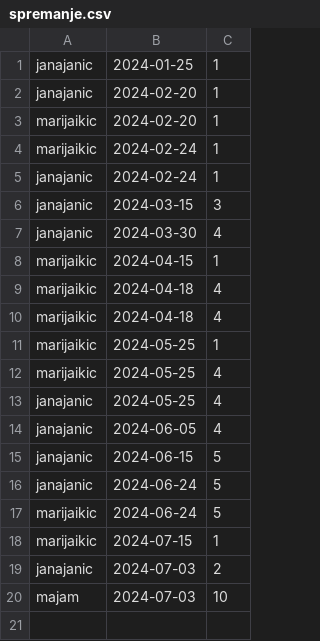
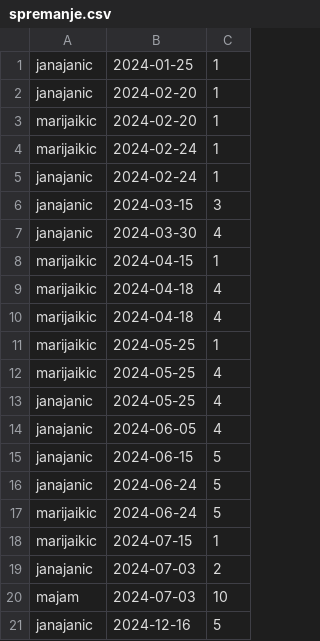
Before and after one commit to llanabanana/SIIT-projekti, a CSV file: prva godina/Hotel manager app - Java/bin/Utils/spremanje.csv, drawn as a sheet; the diff names each change by its address in the sheet, - before the commit and + after, or states it on an @@ line.

```diff
--- a/prva godina/Hotel manager app - Java/bin/Utils/spremanje.csv
+++ b/prva godina/Hotel manager app - Java/bin/Utils/spremanje.csv
+row 21: janajanic | 2024-12-16 | 5
```
Also changed, not shown: prva godina/Hotel manager app - Java/bin/Utils/rezervacije.csv, prva godina/Hotel manager app - Java/bin/Utils/sobe.csv, 3 other files.
